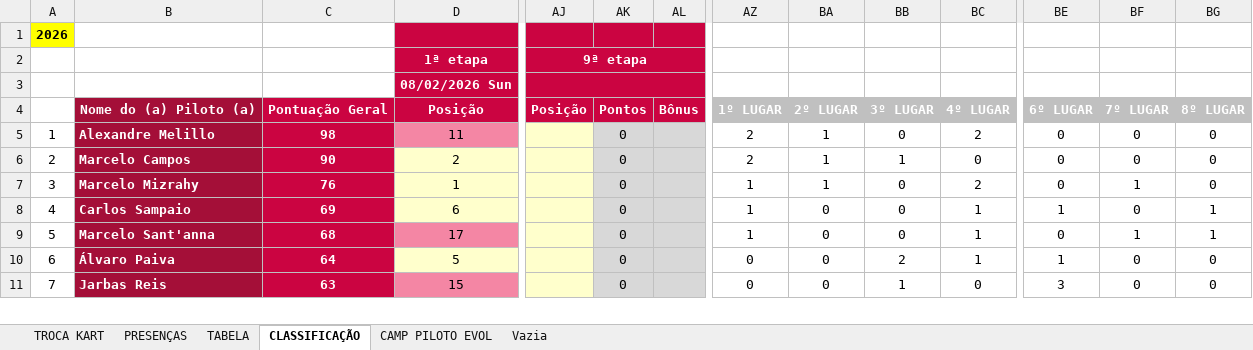
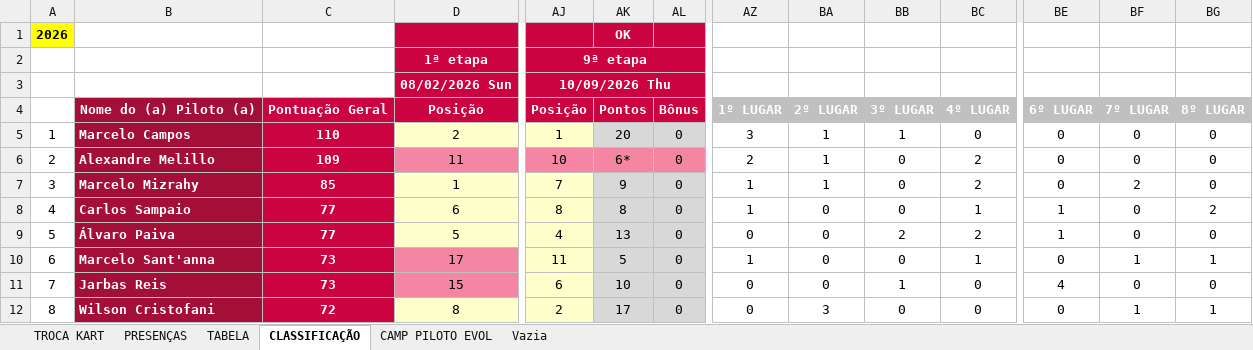
Before and after one commit to defariaaparecido/campeonatos-kart, an Excel workbook: super-master-pro.xlsm, sheet CLASSIFICAÇÃO, drawn as a sheet; only a part is shown, gaps mark what is left out; values as stored, in another font and other column widths than the file's, no borders; conditional formats not drawn; removed rows and columns are numbered as before the commit, all else as after; rows hold the shown columns only; the diff covers the shown part only; the diff names each change by its address in the sheet, - before the commit and + after, or states it on an @@ line.

Commit message:
Add files via upload

```diff
--- a/super-master-pro.xlsm (sheet CLASSIFICAÇÃO)
+++ b/super-master-pro.xlsm (sheet CLASSIFICAÇÃO)
-AK1: (empty)
+AK1: OK
-AJ3: (empty)
+AJ3: 10/09/2026 Thu
-row 5: 1 | Alexandre Melillo | 98 | 11 |  | 0 |  | 2 | 1 | 0 | 2 | 0 | 0 | 0
@@ column A renumbered between rows 5 and 21 @@
-C5: 90
+C5: 110
-AJ5: (empty)
+AJ5: 1
-AK5: 0
+AK5: 20
-AL5: (empty)
+AL5: 0
-AZ5: 2
+AZ5: 3
+row 6: 2 | Alexandre Melillo | 109 | 11 | 10 | 6* | 0 | 2 | 1 | 0 | 2 | 0 | 0 | 0
-C7: 76
+C7: 85
-AJ7: (empty)
+AJ7: 7
-AK7: 0
+AK7: 9
-AL7:AL8: (empty)
+AL7:AL8: 0
-BF7: 1
+BF7: 2
-C8: 69
+C8: 77
-AJ8: (empty)
+AJ8: 8
-AK8: 0
+AK8: 8
-BG8: 1
+BG8: 2
-row 9: 5 | Marcelo Sant'anna | 68 | 17 |  | 0 |  | 1 | 0 | 0 | 1 | 0 | 1 | 1
-C9: 64
+C9: 77
-AJ9: (empty)
+AJ9: 4
-AK9: 0
+AK9: 13
-AL9: (empty)
+AL9: 0
-BC9: 1
+BC9: 2
+row 10: 6 | Marcelo Sant'anna | 73 | 17 | 11 | 5 | 0 | 1 | 0 | 0 | 1 | 0 | 1 | 1
-C11: 63
+C11: 73
-AJ11: (empty)
+AJ11: 6
-AK11: 0
+AK11: 10
-AL11: (empty)
+AL11: 0
-BE11: 3
+BE11: 4
+row 12: 8 | Wilson Cristofani | 72 | 8 | 2 | 17 | 0 | 0 | 3 | 0 | 0 | 0 | 1 | 1
```
Also changed, not shown: 2 added rows, 3 removed rows and 17 edited cells elsewhere in this sheet, sheet CAMP PILOTO EVOL, sheet TABELA, sheet PRESENÇAS, sheet TROCA KART, charts or pictures.
